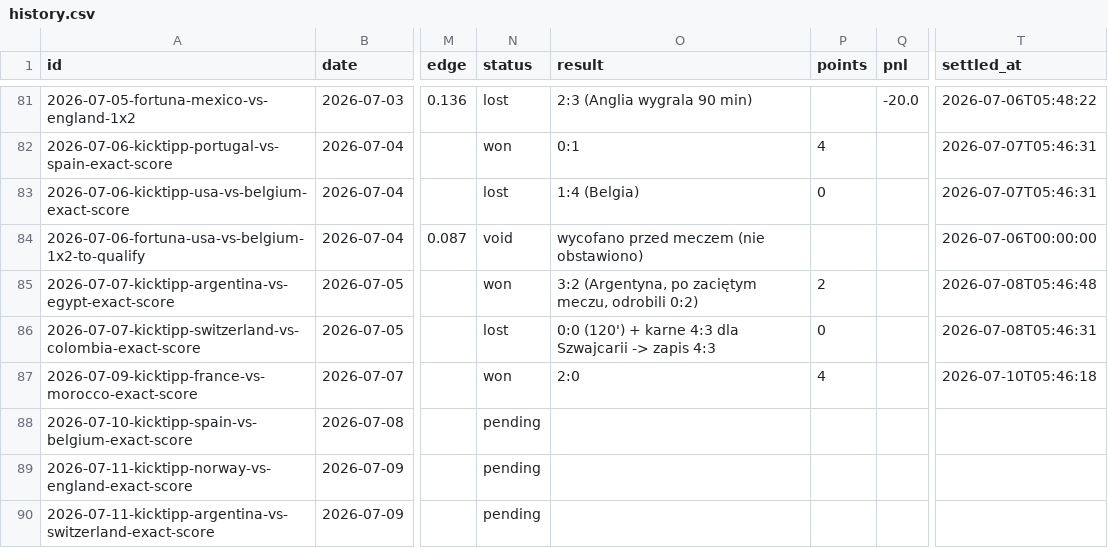
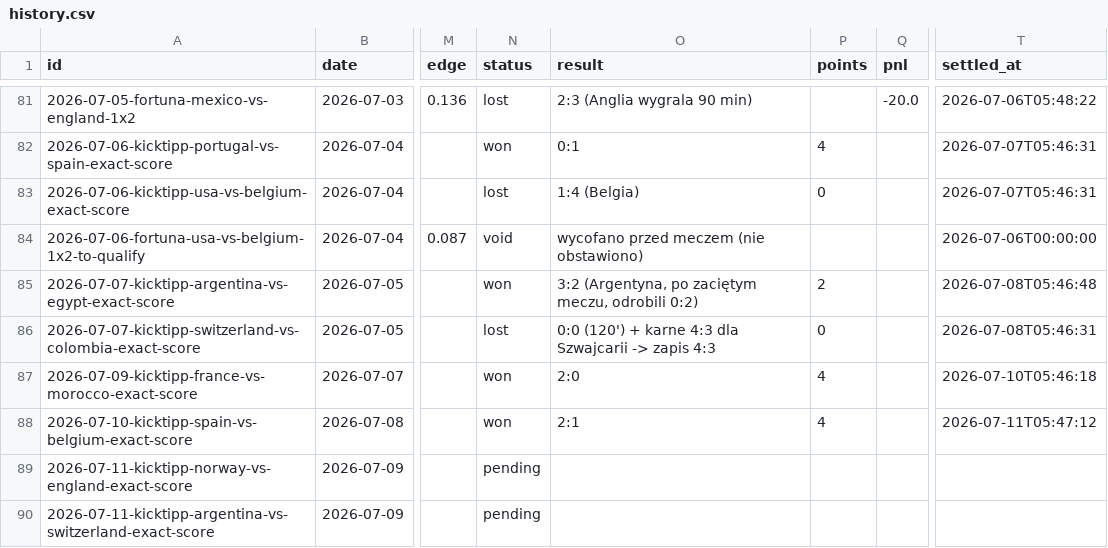
Before and after one commit to wojnarex/Bukmaicher, a CSV file: state/history.csv, drawn as a sheet; only a part is shown, gaps mark what is left out; the diff names each change by its address in the sheet, - before the commit and + after, or states it on an @@ line.

```diff
--- a/state/history.csv
+++ b/state/history.csv
-N88 (status): pending
+N88 (status): won
-O88 (result): (empty)
+O88 (result): 2:1
-P88 (points): (empty)
+P88 (points): 4
-T88 (settled_at): (empty)
+T88 (settled_at): 2026-07-11T05:47:12
```
Also changed, not shown: 5 other files.
